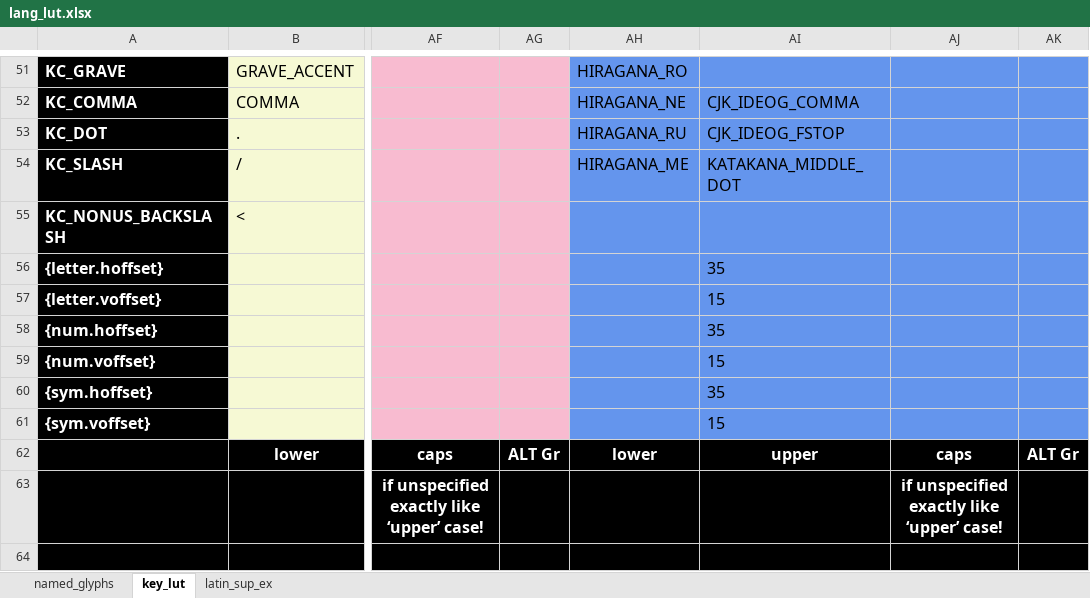
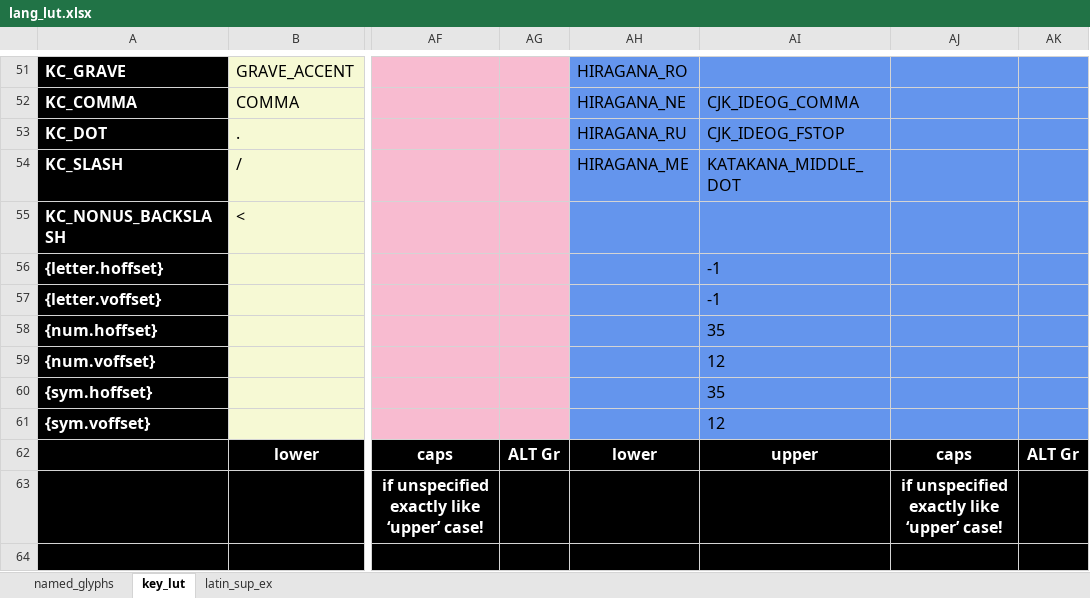
Before and after one commit to thpoll83/qmk_firmware, an Excel workbook: keyboards/handwired/polykybd/split72/keymaps/default/lang/lang_lut.xlsx, sheet key_lut, drawn as a sheet; only a part is shown, gaps mark what is left out; values as stored, in another font and other column widths than the file's, no borders; the diff covers the shown part only; the diff names each change by its address in the sheet, - before the commit and + after, or states it on an @@ line.

```diff
--- a/keyboards/handwired/polykybd/split72/keymaps/default/lang/lang_lut.xlsx (sheet key_lut)
+++ b/keyboards/handwired/polykybd/split72/keymaps/default/lang/lang_lut.xlsx (sheet key_lut)
-AI56: 35
+AI56: -1
-AI57: 15
+AI57: -1
-AI59: 15
+AI59: 12
-AI61: 15
+AI61: 12
```
Also changed, not shown: 30 edited cells elsewhere in this sheet, 5 other files.
